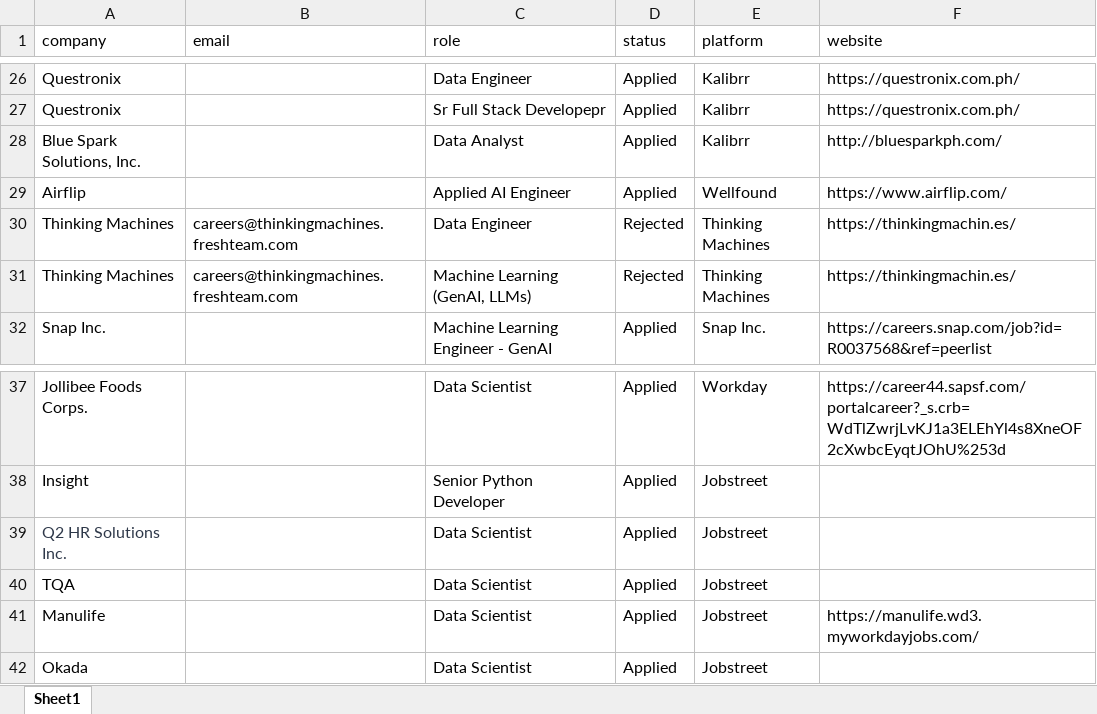
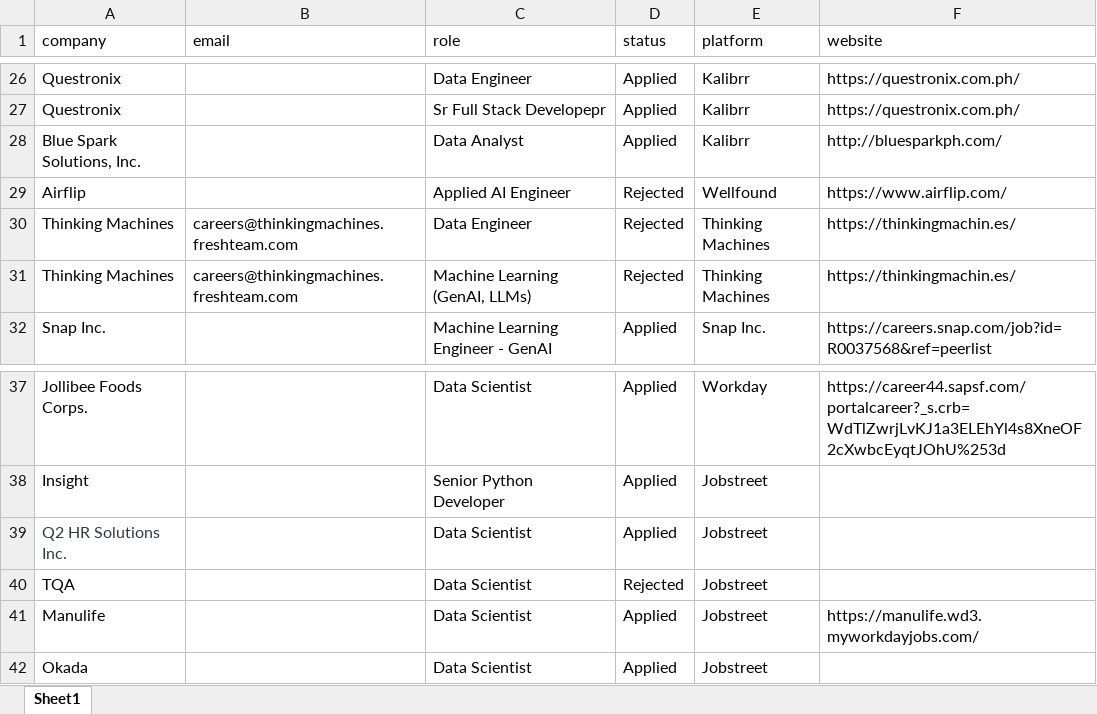
Before and after one commit to 08Aristodemus24/auto-job-app-sender, an Excel workbook: documents/job-applications.xlsx, sheet Sheet1, drawn as a sheet; only a part is shown, gaps mark what is left out; values as stored, in another font and other column widths than the file's, no borders; the diff names each change by its address in the sheet, - before the commit and + after, or states it on an @@ line.

Commit message:
updated from shell

```diff
--- a/documents/job-applications.xlsx (sheet Sheet1)
+++ b/documents/job-applications.xlsx (sheet Sheet1)
-D29 (status): Applied
+D29 (status): Rejected
-D40 (status): Applied
+D40 (status): Rejected
```
